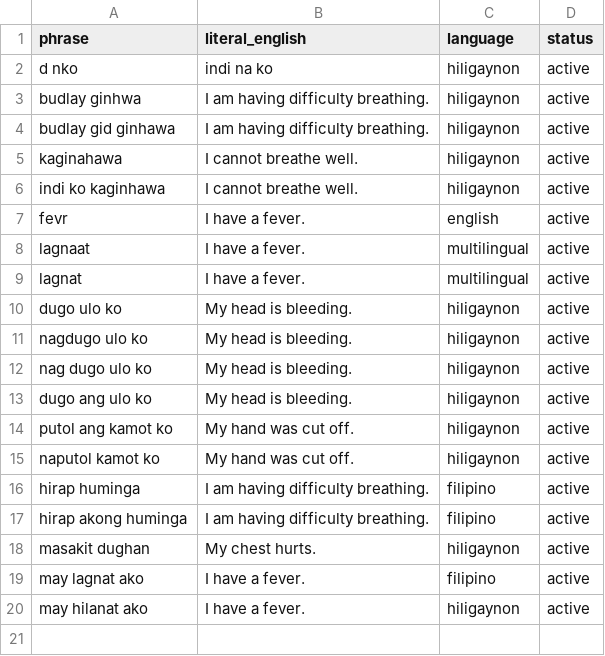
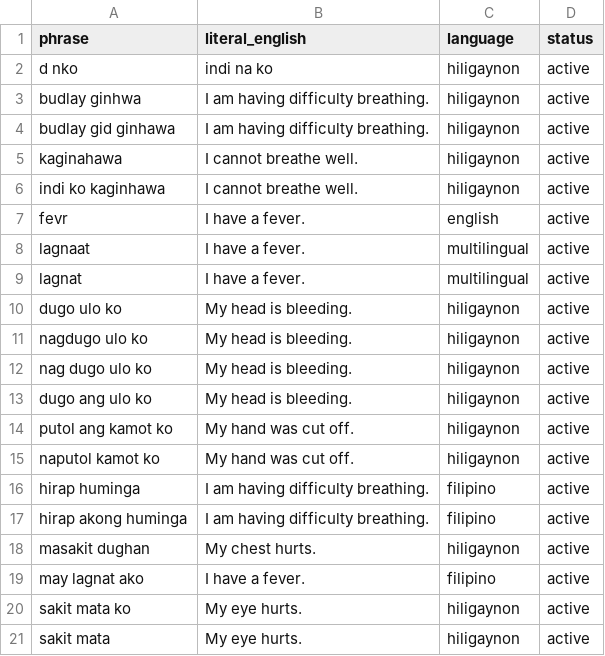
Before and after one commit to ronron475/medconnect, a CSV file: data/nlp/literal_translation_phrases.csv, drawn as a sheet.

```diff
--- a/data/nlp/literal_translation_phrases.csv
+++ b/data/nlp/literal_translation_phrases.csv
@@ -19,2 +19,3 @@ masakit dughan,My chest hurts.,hiligaynon,active
 may lagnat ako,I have a fever.,filipino,active
-may hilanat ako,I have a fever.,hiligaynon,active
+sakit mata ko,My eye hurts.,hiligaynon,active
+sakit mata,My eye hurts.,hiligaynon,active
```
Also changed, not shown: data/nlp/validation/triage_validation_gold.csv, 10 other files.
